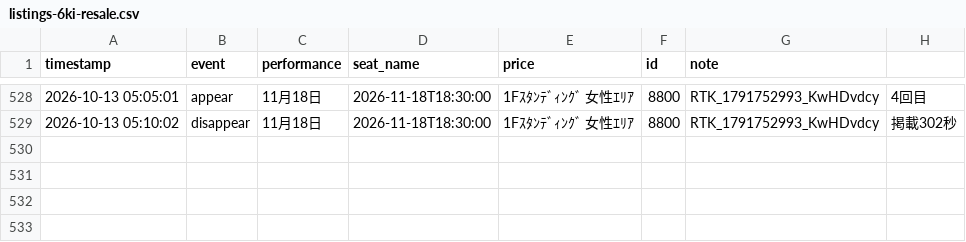
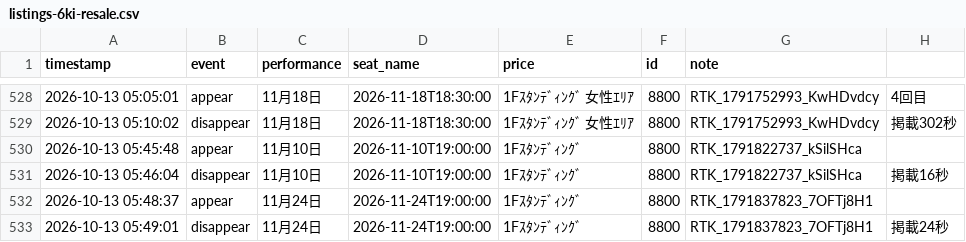
Before and after one commit to dragonballgokou-rose-boop/cursor, a CSV file: ticket-monitor/listings-6ki-resale.csv, drawn as a sheet; only a part is shown, gaps mark what is left out.

Commit message:
chore: update listings log

```diff
--- a/ticket-monitor/listings-6ki-resale.csv
+++ b/ticket-monitor/listings-6ki-resale.csv
@@ -529 +529,5 @@ timestamp,event,performance,seat_name,price,id,note
 "2026-10-13 05:10:02","disappear","11月18日","2026-11-18T18:30:00","1Fｽﾀﾝﾃﾞｨﾝｸﾞ 女性ｴﾘｱ","8800","RTK_1791752993_KwHDvdcy","掲載302秒"
+"2026-10-13 05:45:48","appear","11月10日","2026-11-10T19:00:00","1Fｽﾀﾝﾃﾞｨﾝｸﾞ","8800","RTK_1791822737_kSilSHca",""
+"2026-10-13 05:46:04","disappear","11月10日","2026-11-10T19:00:00","1Fｽﾀﾝﾃﾞｨﾝｸﾞ","8800","RTK_1791822737_kSilSHca","掲載16秒"
+"2026-10-13 05:48:37","appear","11月24日","2026-11-24T19:00:00","1Fｽﾀﾝﾃﾞｨﾝｸﾞ","8800","RTK_1791837823_7OFTj8H1",""
+"2026-10-13 05:49:01","disappear","11月24日","2026-11-24T19:00:00","1Fｽﾀﾝﾃﾞｨﾝｸﾞ","8800","RTK_1791837823_7OFTj8H1","掲載24秒"
```
